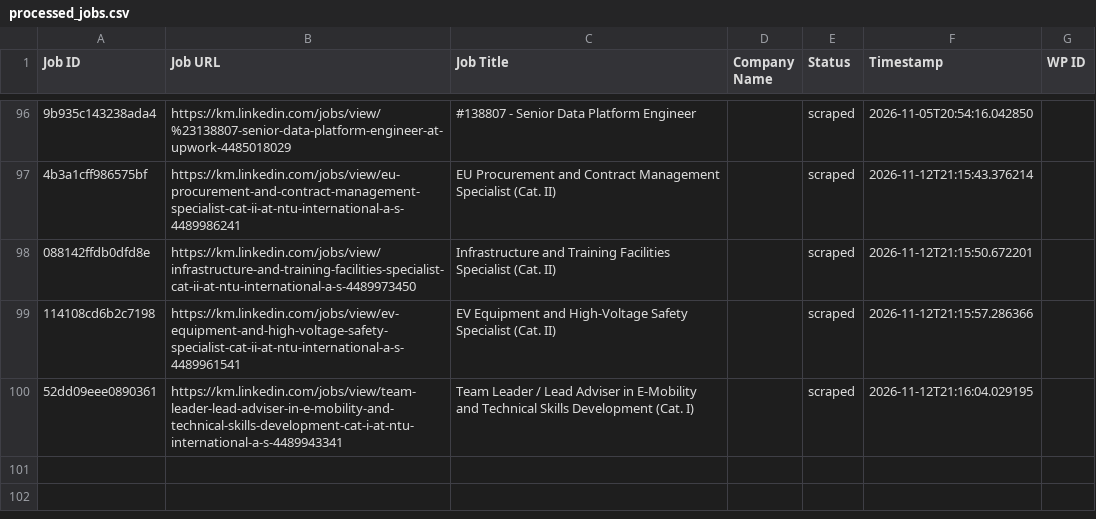
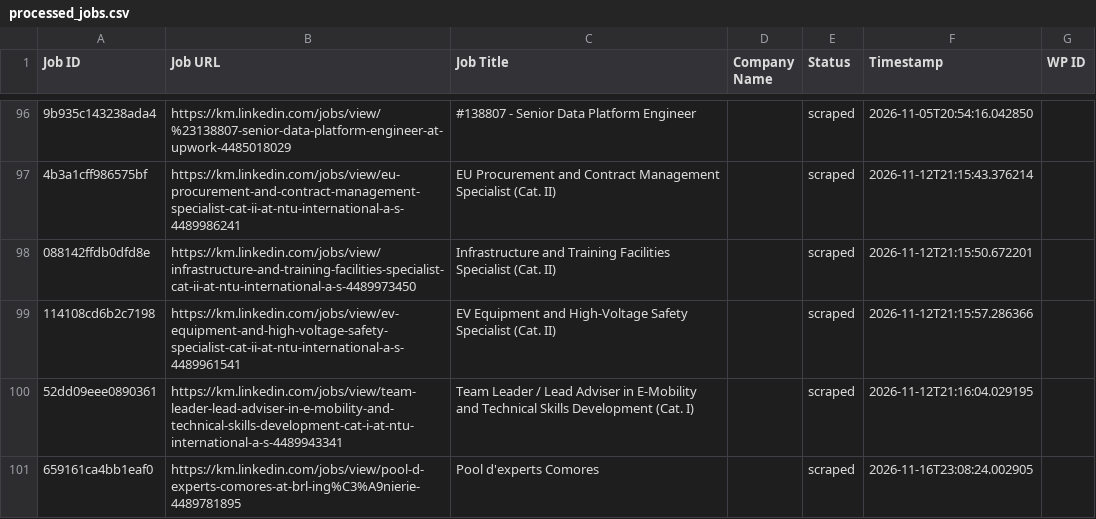
Before and after one commit to mimusdesign/km, a CSV file: processed_jobs.csv, drawn as a sheet; only a part is shown, gaps mark what is left out; the diff names each change by its address in the sheet, - before the commit and + after, or states it on an @@ line.

```diff
--- a/processed_jobs.csv
+++ b/processed_jobs.csv
+row 101: 659161ca4bb1eaf0 | https://km.linkedin.com/jobs/view/pool-d-experts-comores-at-brl-ing%C3%A9nierie-4489781895 | Pool d'experts Comores |  | scraped | 2026-11-16T23:08:24.002905
```
